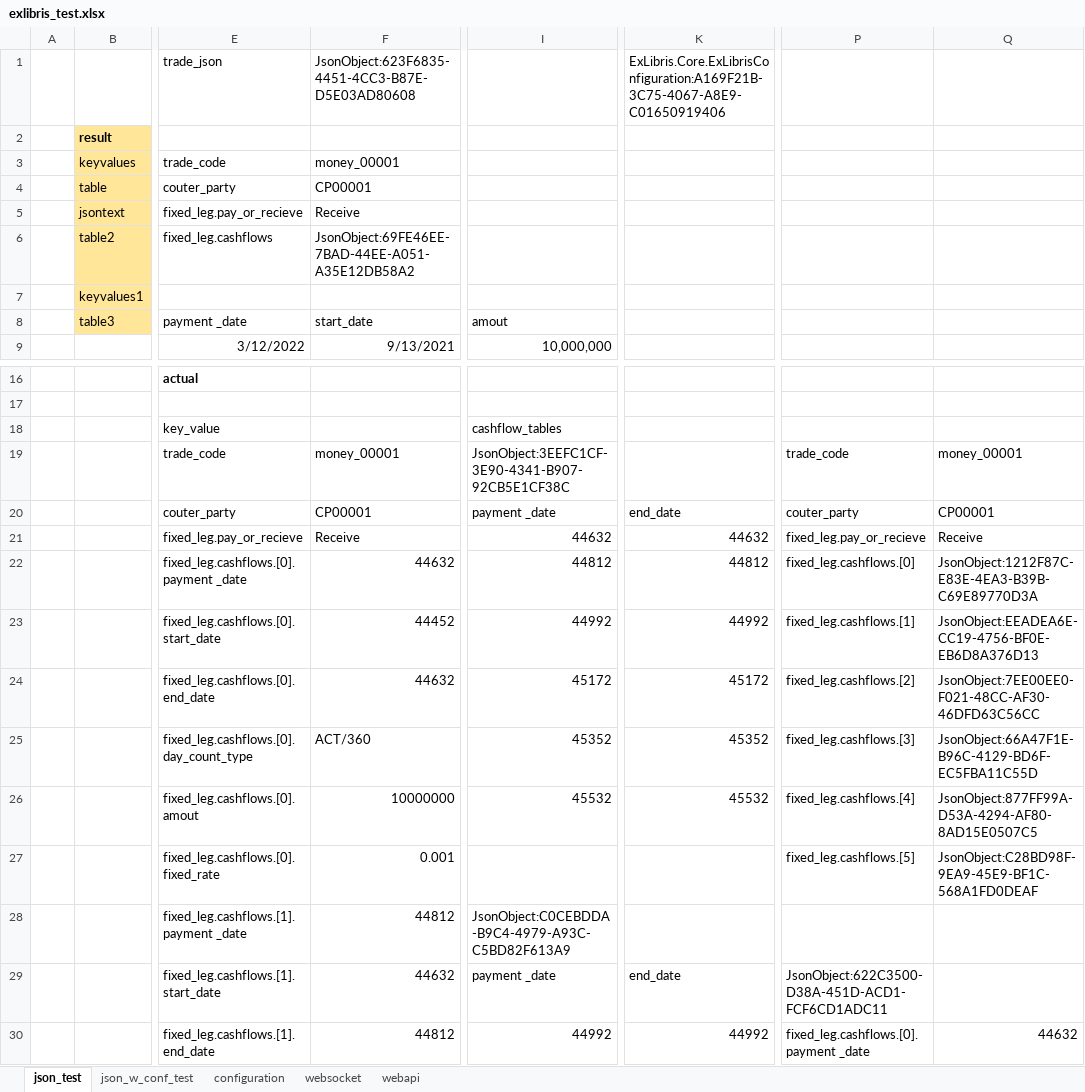
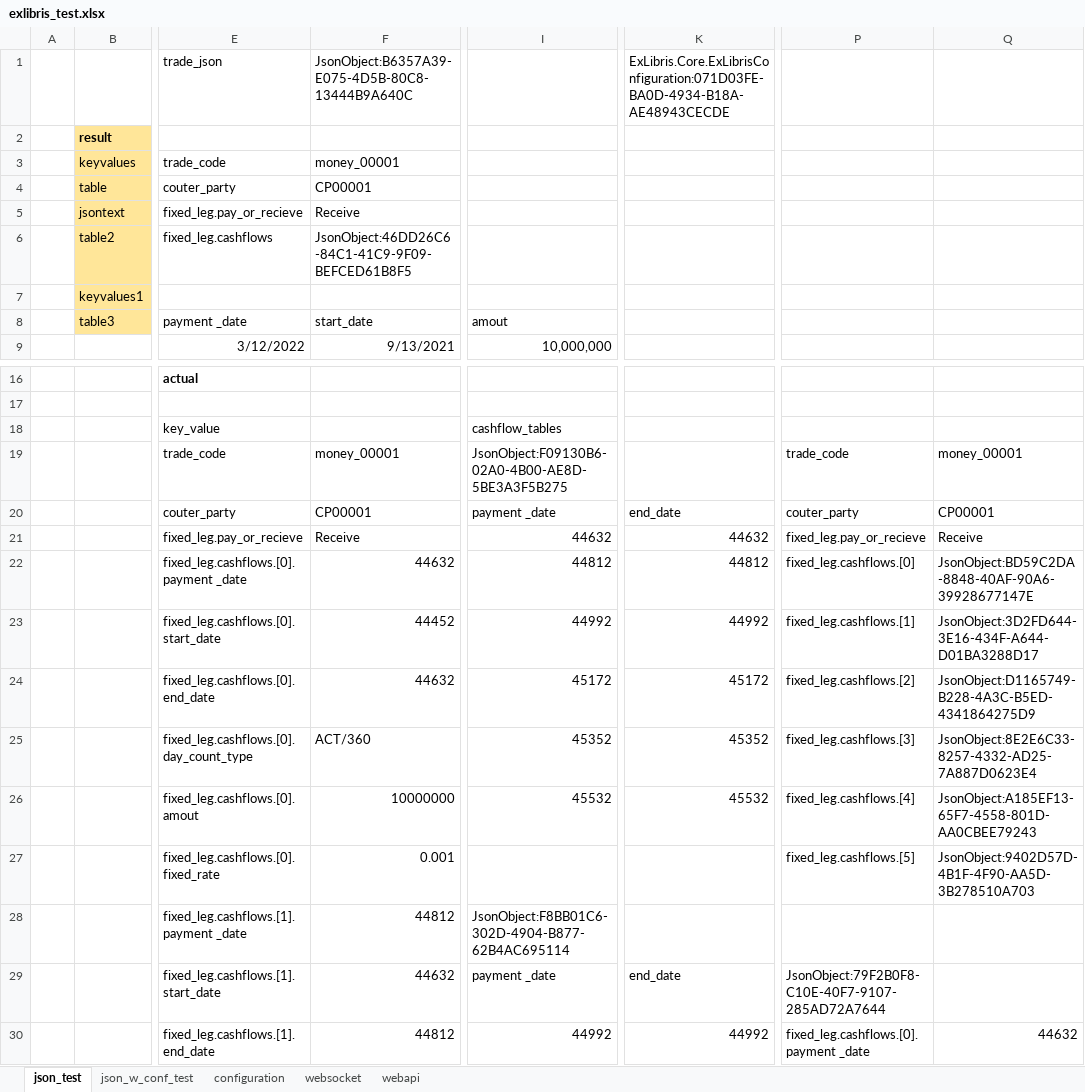
Before and after one commit to mugenfugafuga/exlibris, an Excel workbook: ExLibris/test_excel/exlibris_test.xlsx, sheet json_test, drawn as a sheet; only a part is shown, gaps mark what is left out; values as stored, in another font and other column widths than the file's, no borders; the diff names each change by its address in the sheet, - before the commit and + after, or states it on an @@ line.

```diff
--- a/ExLibris/test_excel/exlibris_test.xlsx (sheet json_test)
+++ b/ExLibris/test_excel/exlibris_test.xlsx (sheet json_test)
-F1: JsonObject:623F6835-4451-4CC3-B87E-D5E03AD80608
+F1: JsonObject:B6357A39-E075-4D5B-80C8-13444B9A640C
-K1: ExLibris.Core.ExLibrisConfiguration:A169F21B-3C75-4067-A8E9-C01650919406
+K1: ExLibris.Core.ExLibrisConfiguration:071D03FE-BA0D-4934-B18A-AE48943CECDE
-F6: JsonObject:69FE46EE-7BAD-44EE-A051-A35E12DB58A2
+F6: JsonObject:46DD26C6-84C1-41C9-9F09-BEFCED61B8F5
-I19: JsonObject:3EEFC1CF-3E90-4341-B907-92CB5E1CF38C
+I19: JsonObject:F09130B6-02A0-4B00-AE8D-5BE3A3F5B275
-Q22: JsonObject:1212F87C-E83E-4EA3-B39B-C69E89770D3A
+Q22: JsonObject:BD59C2DA-8848-40AF-90A6-39928677147E
-Q23: JsonObject:EEADEA6E-CC19-4756-BF0E-EB6D8A376D13
+Q23: JsonObject:3D2FD644-3E16-434F-A644-D01BA3288D17
-Q24: JsonObject:7EE00EE0-F021-48CC-AF30-46DFD63C56CC
+Q24: JsonObject:D1165749-B228-4A3C-B5ED-4341864275D9
-Q25: JsonObject:66A47F1E-B96C-4129-BD6F-EC5FBA11C55D
+Q25: JsonObject:8E2E6C33-8257-4332-AD25-7A887D0623E4
-Q26: JsonObject:877FF99A-D53A-4294-AF80-8AD15E0507C5
+Q26: JsonObject:A185EF13-65F7-4558-801D-AA0CBEE79243
-Q27: JsonObject:C28BD98F-9EA9-45E9-BF1C-568A1FD0DEAF
+Q27: JsonObject:9402D57D-4B1F-4F90-AA5D-3B278510A703
-I28: JsonObject:C0CEBDDA-B9C4-4979-A93C-C5BD82F613A9
+I28: JsonObject:F8BB01C6-302D-4904-B877-62B4AC695114
-P29: JsonObject:622C3500-D38A-451D-ACD1-FCF6CD1ADC11
+P29: JsonObject:79F2B0F8-C10E-40F7-9107-285AD72A7644
```
Also changed, not shown: sheet webapi, sheet configuration, sheet json_w_conf_test, sheet websocket, formulas that keep their value, 2 other files.
